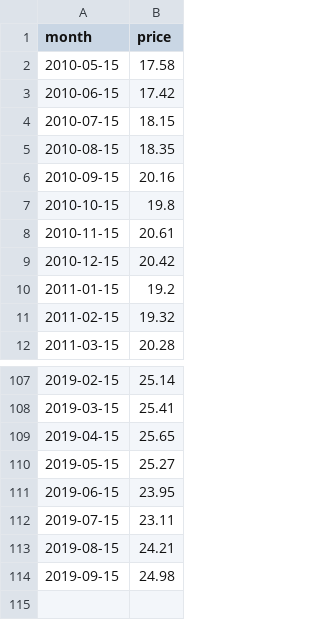
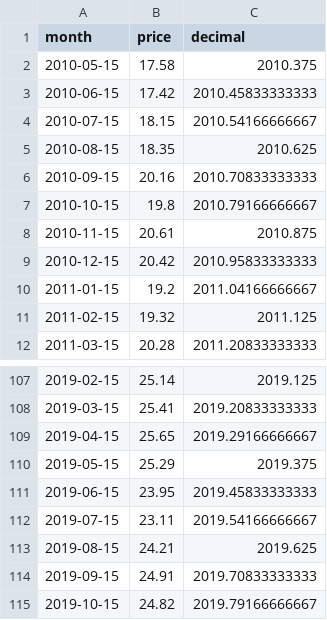
Before and after one commit to theecanmole/nzu, a CSV file: nzu-month-price.csv, drawn as a sheet; only a part is shown, gaps mark what is left out; the diff names each change by its address in the sheet, - before the commit and + after, or states it on an @@ line.

```diff
--- a/nzu-month-price.csv
+++ b/nzu-month-price.csv
+column C (decimal), rows 2-12: 2010.375 | 2010.45833333333 | 2010.54166666667 | 2010.625 | 2010.70833333333 | 2010.79166666667 | 2010.875 | 2010.95833333333 | 2011.04166666667 | 2011.125 | 2011.20833333333; rows 107-114: 2019.125 | 2019.20833333333 | 2019.29166666667 | 2019.375 | 2019.45833333333 | 2019.54166666667 | 2019.625 | 2019.70833333333
-B110 (price): 25.27
+B110 (price): 25.29
-B114 (price): 24.98
+B114 (price): 24.91
+row 115: 2019-10-15 | 24.82 | 2019.79166666667
```
Also changed, not shown: nzu-edited-raw-prices-data.csv, nzu-weekly-prices-data.csv, 2 other files.
